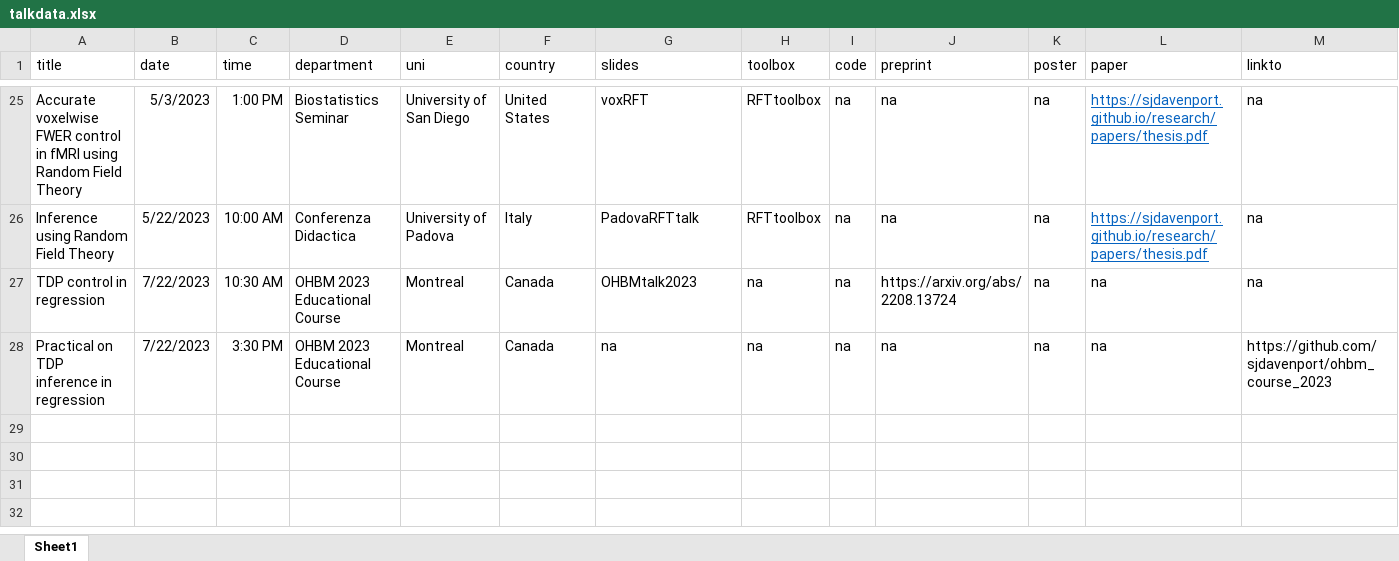
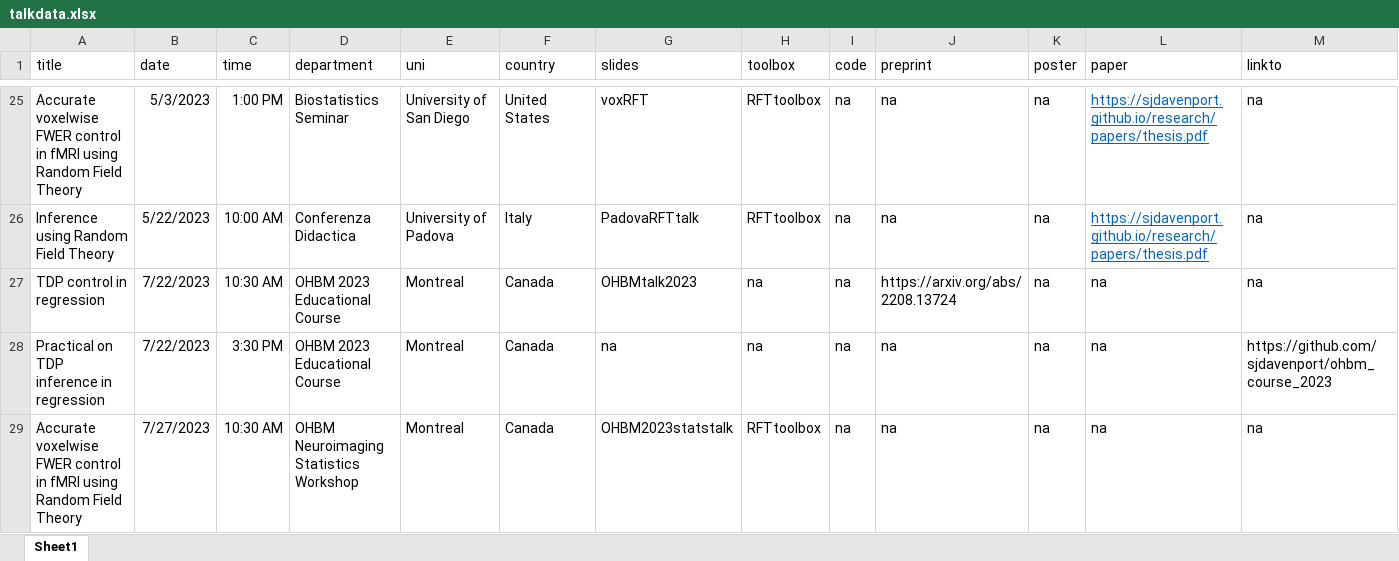
Before and after one commit to sjdavenport/sjdavenport.github.io, an Excel workbook: matlab/talkdata.xlsx, sheet Sheet1, drawn as a sheet; only a part is shown, gaps mark what is left out; values as stored, in another font and other column widths than the file's, no borders; the diff names each change by its address in the sheet, - before the commit and + after, or states it on an @@ line.

```diff
--- a/matlab/talkdata.xlsx (sheet Sheet1)
+++ b/matlab/talkdata.xlsx (sheet Sheet1)
+row 29: Accurate voxelwise FWER control in fMRI using Random Field Theory | 7/27/2023 | 10:30 AM | OHBM Neuroimaging Statistics Workshop | Montreal | Canada | OHBM2023statstalk | RFTtoolbox | na | na | na | na | na
```
Also changed, not shown: 2 other files.
